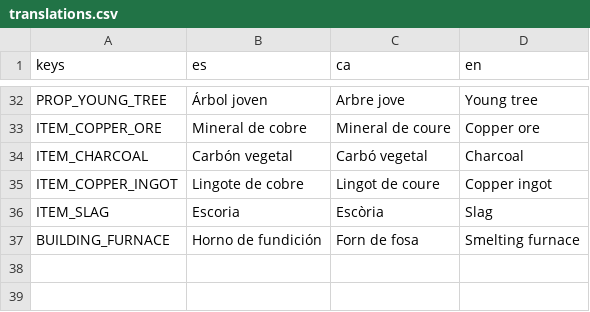
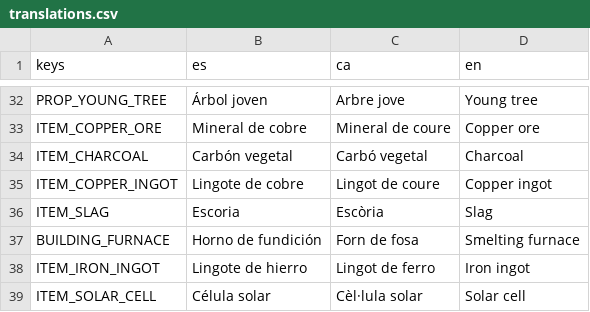
Before and after one commit to Cemiformica/formica, a CSV file: localization/translations.csv, drawn as a sheet; only a part is shown, gaps mark what is left out.

```diff
--- a/localization/translations.csv
+++ b/localization/translations.csv
@@ -37 +37,3 @@ ITEM_SLAG,Escoria,Escòria,Slag
 BUILDING_FURNACE,Horno de fundición,Forn de fosa,Smelting furnace
+ITEM_IRON_INGOT,Lingote de hierro,Lingot de ferro,Iron ingot
+ITEM_SOLAR_CELL,Célula solar,Cèl·lula solar,Solar cell
```
Also changed, not shown: 14 other files.
